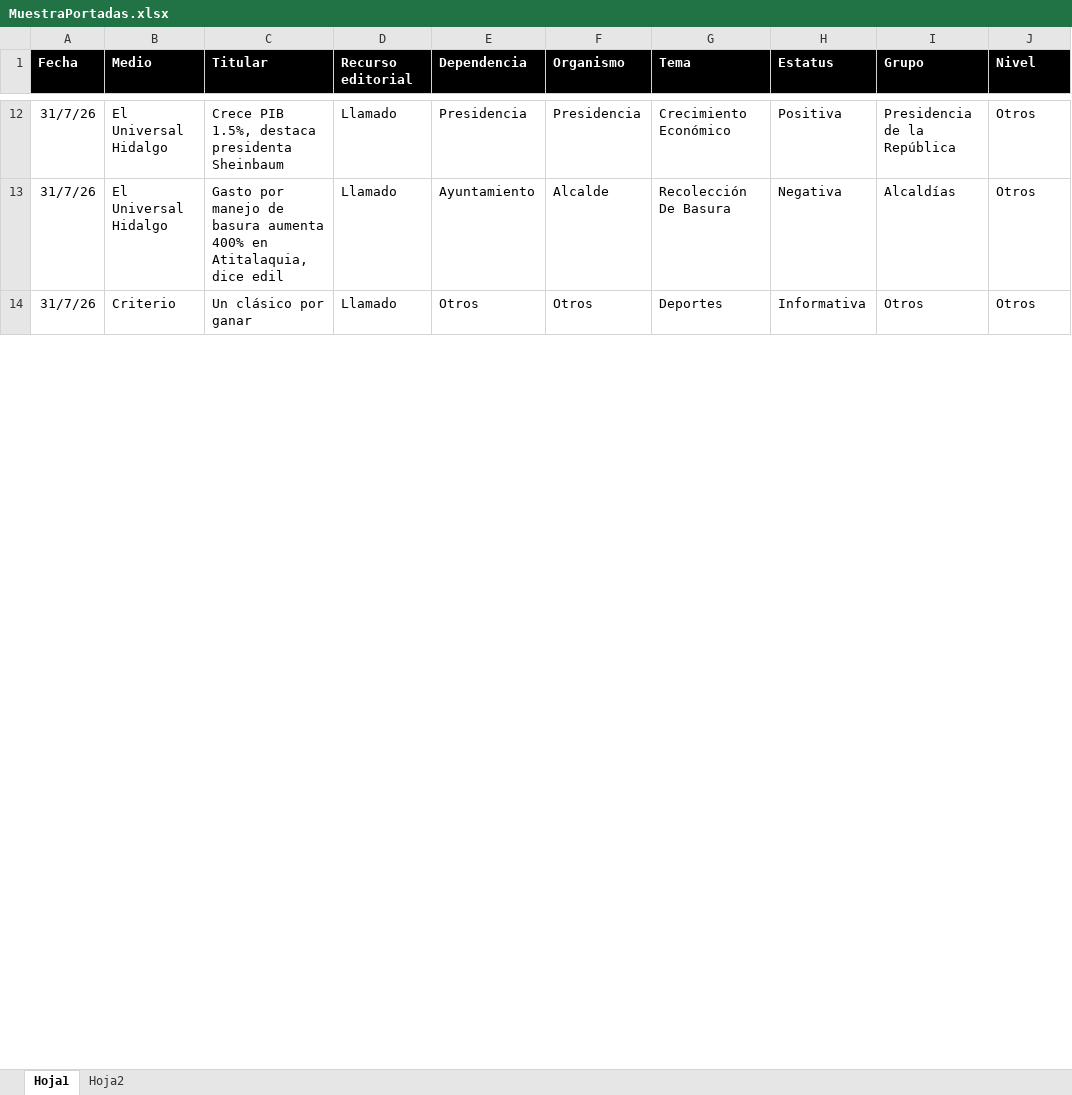
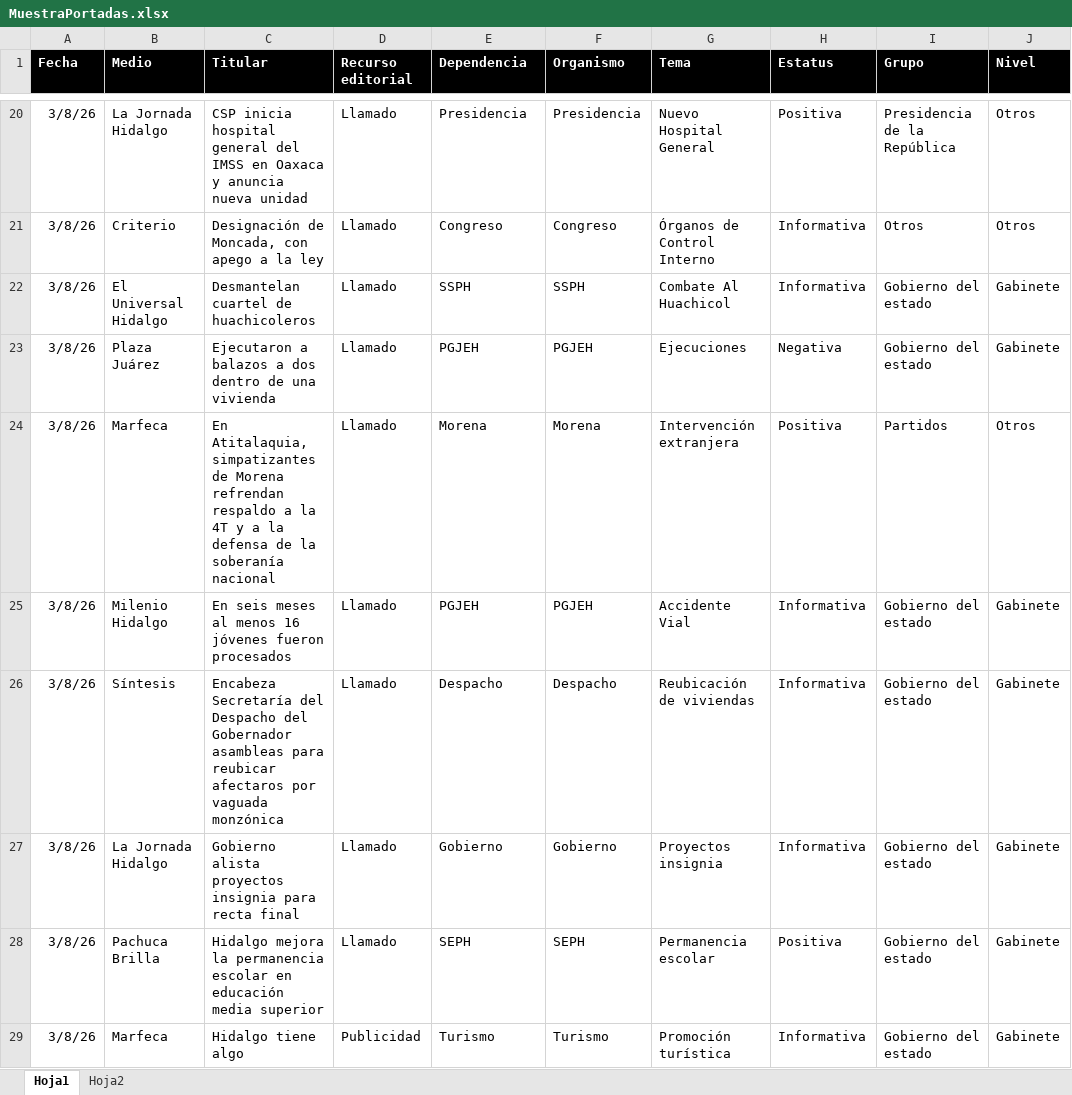
Before and after one commit to thelonious9/Reporteportadas, an Excel workbook: MuestraPortadas.xlsx, sheet Hoja1, drawn as a sheet; only a part is shown, gaps mark what is left out; values as stored, in another font and other column widths than the file's, no borders; table styles not drawn; removed rows and columns are numbered as before the commit, all else as after; the diff covers the shown part only; the diff names each change by its address in the sheet, - before the commit and + after, or states it on an @@ line.

Commit message:
Reporte portadas 030826

```diff
--- a/MuestraPortadas.xlsx (sheet Hoja1)
+++ b/MuestraPortadas.xlsx (sheet Hoja1)
-A20 (Fecha): 31/7/26
+A20 (Fecha): 3/8/26
-B20 (Medio): El Universal Hidalgo
+B20 (Medio): La Jornada Hidalgo
-C20 (Titular): Crece PIB 1.5%, destaca presidenta Sheinbaum
+C20 (Titular): CSP inicia hospital general del IMSS en Oaxaca y anuncia nueva unidad
-G20 (Tema): Crecimiento Económico
+G20 (Tema): Nuevo Hospital General
-row 13: 31/7/26 | El Universal Hidalgo | Gasto por manejo de basura aumenta 400% en Atitalaquia, dice edil | Llamado | Ayuntamiento | Alcalde | Recolección De Basura | Negativa | Alcaldías | Otros
-A21 (Fecha): 31/7/26
+A21 (Fecha): 3/8/26
-C21 (Titular): Un clásico por ganar
+C21 (Titular): Designación de Moncada, con apego a la ley
-E21 (Dependencia): Otros
+E21 (Dependencia): Congreso
-F21 (Organismo): Otros
+F21 (Organismo): Congreso
-G21 (Tema): Deportes
+G21 (Tema): Órganos de Control Interno
+row 22: 3/8/26 | El Universal Hidalgo | Desmantelan cuartel de huachicoleros | Llamado | SSPH | SSPH | Combate Al Huachicol | Informativa | Gobierno del estado | Gabinete
+row 23: 3/8/26 | Plaza Juárez | Ejecutaron a balazos a dos dentro de una vivienda | Llamado | PGJEH | PGJEH | Ejecuciones | Negativa | Gobierno del estado | Gabinete
+row 24: 3/8/26 | Marfeca | En Atitalaquia, simpatizantes de Morena refrendan respaldo a la 4T y a la defensa de la soberanía nacional | Llamado | Morena | Morena | Intervención extranjera | Positiva | Partidos | Otros
+row 25: 3/8/26 | Milenio Hidalgo | En seis meses al menos 16 jóvenes fueron procesados | Llamado | PGJEH | PGJEH | Accidente Vial | Informativa | Gobierno del estado | Gabinete
+row 26: 3/8/26 | Síntesis | Encabeza Secretaría del Despacho del Gobernador asambleas para reubicar afectaros por vaguada monzónica | Llamado | Despacho | Despacho | Reubicación de viviendas | Informativa | Gobierno del estado | Gabinete
+row 27: 3/8/26 | La Jornada Hidalgo | Gobierno alista proyectos insignia para recta final | Llamado | Gobierno | Gobierno | Proyectos insignia | Informativa | Gobierno del estado | Gabinete
+row 28: 3/8/26 | Pachuca Brilla | Hidalgo mejora la permanencia escolar en educación media superior | Llamado | SEPH | SEPH | Permanencia escolar | Positiva | Gobierno del estado | Gabinete
+row 29: 3/8/26 | Marfeca | Hidalgo tiene algo | Publicidad | Turismo | Turismo | Promoción turística | Informativa | Gobierno del estado | Gabinete
```
Also changed, not shown: 36 added rows, 43 removed rows and 66 edited cells elsewhere in this sheet, 1 other file.
